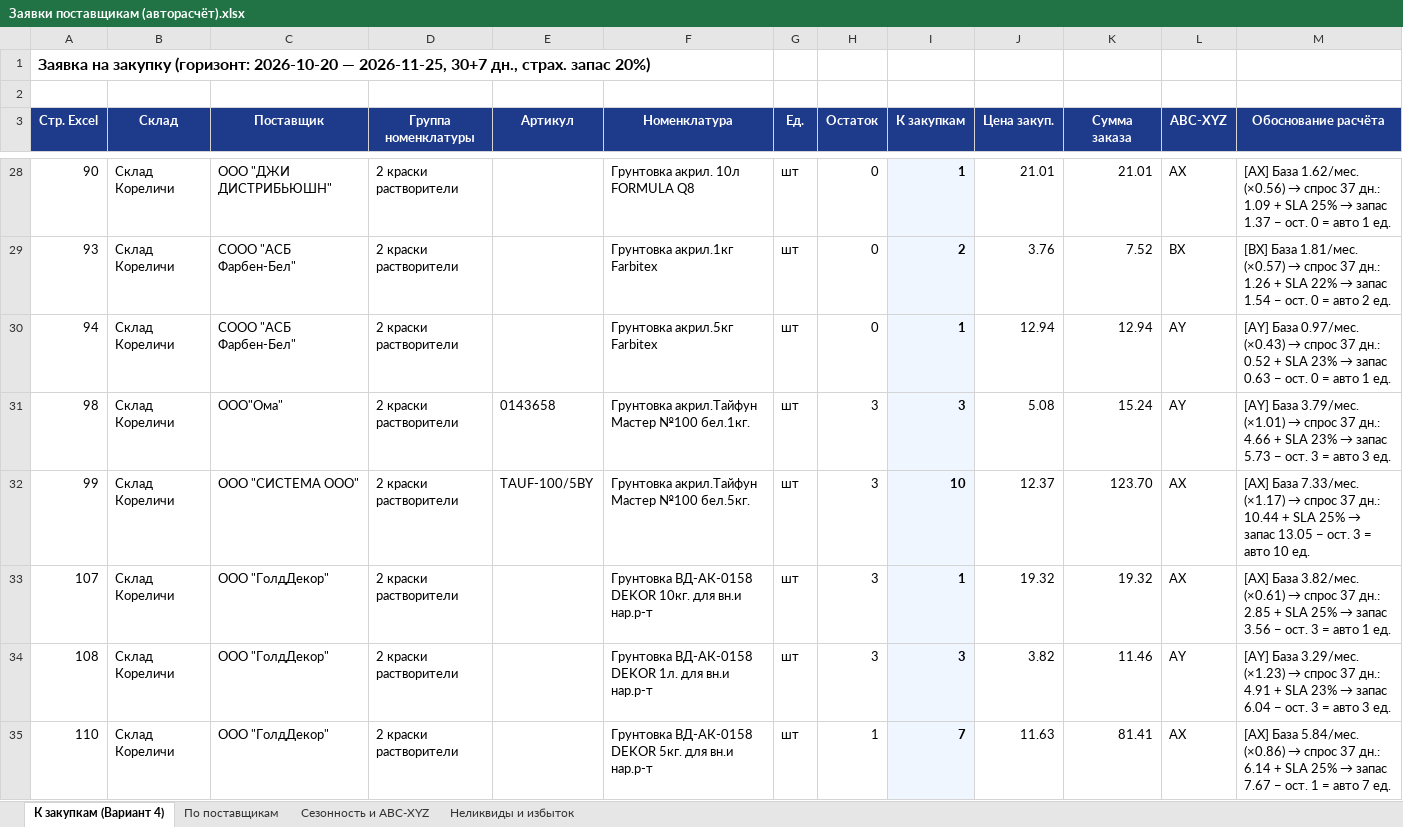
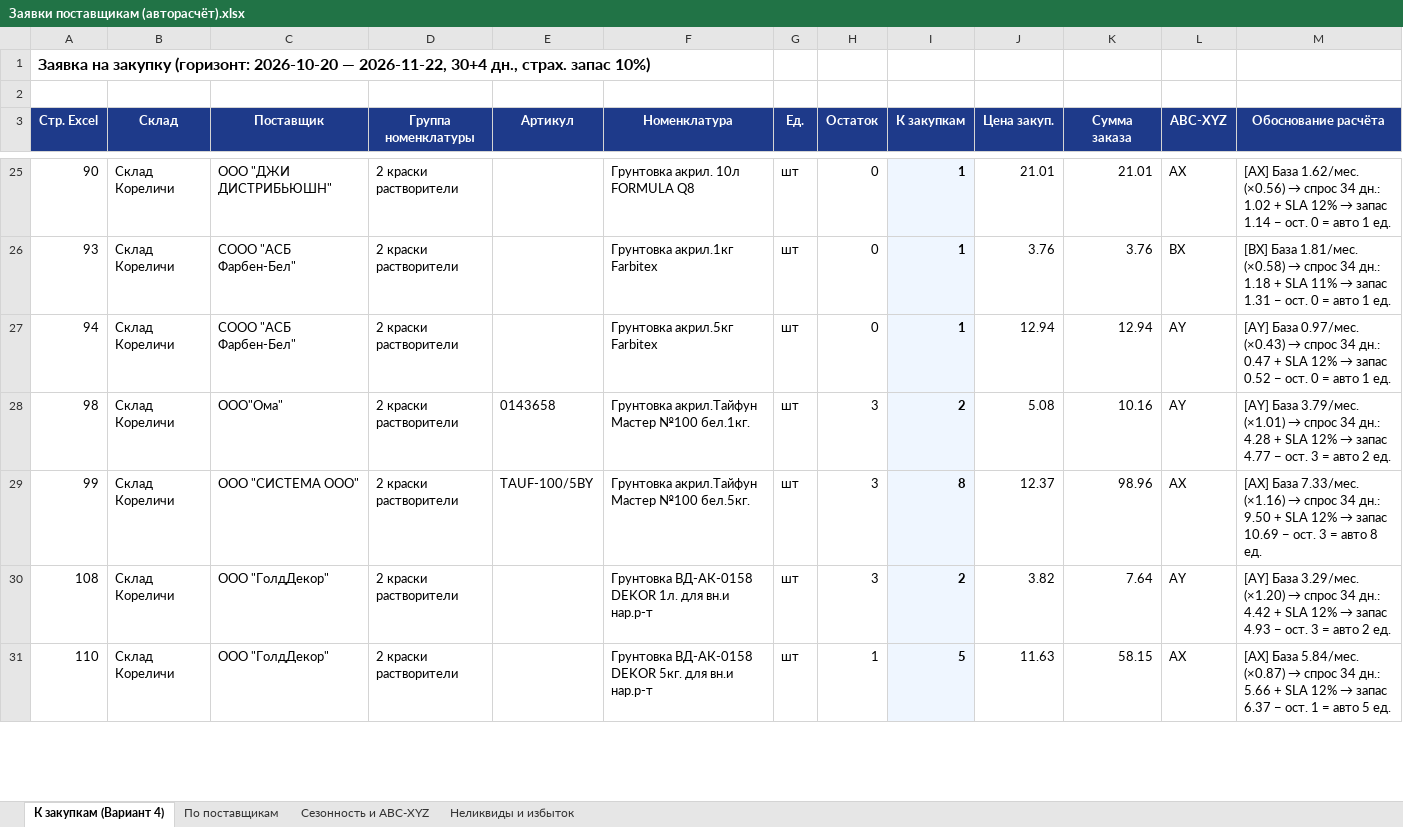
Before and after one commit to slchumak75-sketch/Ostatki-2, an Excel workbook: Заявки поставщикам (авторасчёт).xlsx, sheet К закупкам (Вариант 4), drawn as a sheet; only a part is shown, gaps mark what is left out; values as stored, in another font and other column widths than the file's, no borders; removed rows and columns are numbered as before the commit, all else as after; the diff covers the shown part only; the diff names each change by its address in the sheet, - before the commit and + after, or states it on an @@ line.

Commit message:
Вариант 4: столбец Розница, умолчания 4 дн. и 10%, удаление правой панели и матрицы, правка вёрстки полей
Co-authored-by: arena-agent <297053741+arena-agent@users.noreply.github.com>

```diff
--- a/Заявки поставщикам (авторасчёт).xlsx (sheet К закупкам (Вариант 4))
+++ b/Заявки поставщикам (авторасчёт).xlsx (sheet К закупкам (Вариант 4))
-A1 (Стр. Excel): …2026-10-20 — 2026-11-25, 30+7 дн., страх. запас 20%)
+A1 (Стр. Excel): …2026-10-20 — 2026-11-22, 30+4 дн., страх. запас 10%)
@@ M25 (Обоснование расчёта): …→ спрос 37 дн.: 1.09 + SLA 25% → запас 1.37 − ост.… → …→ спрос 34 дн.: 1.02 + SLA 12% → запас 1.14 − ост.… @@
-I26 (К закупкам): 2
+I26 (К закупкам): 1
-K26 (Сумма заказа): 7.52
+K26 (Сумма заказа): 3.76
@@ M26 (Обоснование расчёта): …База 1.81/мес. (×0.57) → спрос 37 дн.: 1.26 + SLA 22% → запас 1.54 − ост. 0 = авто 2 ед. → …База 1.81/мес. (×0.58) → спрос 34 дн.: 1.18 + SLA 11% → запас 1.31 − ост. 0 = авто 1 ед. @@
@@ M27 (Обоснование расчёта): …→ спрос 37 дн.: 0.52 + SLA 23% → запас 0.63 − ост.… → …→ спрос 34 дн.: 0.47 + SLA 12% → запас 0.52 − ост.… @@
-I28 (К закупкам): 3
+I28 (К закупкам): 2
-K28 (Сумма заказа): 15.24
+K28 (Сумма заказа): 10.16
@@ M28 (Обоснование расчёта): …→ спрос 37 дн.: 4.66 + SLA 23% → запас 5.73 − ост. 3 = авто 3 ед. → …→ спрос 34 дн.: 4.28 + SLA 12% → запас 4.77 − ост. 3 = авто 2 ед. @@
-I29 (К закупкам): 10
+I29 (К закупкам): 8
-K29 (Сумма заказа): 123.70
+K29 (Сумма заказа): 98.96
@@ M29 (Обоснование расчёта): …База 7.33/мес. (×1.17) → спрос 37 дн.: 10.44 + SLA 25% → запас 13.05 − ост. 3 = авто 10 ед. → …База 7.33/мес. (×1.16) → спрос 34 дн.: 9.50 + SLA 12% → запас 10.69 − ост. 3 = авто 8 ед. @@
-row 33: 107 | Склад Кореличи | ООО "ГолдДекор" | 2 краски растворители |  | Грунтовка ВД-АК-0158 DEKOR 10кг. для вн.и нар.р-т | шт | 3 | 1 | 19.32 | 19.32 | AX | [AX] База 3.82/мес. (×0.61) → спрос 37 дн.: 2.85 + SLA 25% → запас 3.56 − ост. 3 = авто 1 ед.
-I30 (К закупкам): 3
+I30 (К закупкам): 2
-K30 (Сумма заказа): 11.46
+K30 (Сумма заказа): 7.64
@@ M30 (Обоснование расчёта): …База 3.29/мес. (×1.23) → спрос 37 дн.: 4.91 + SLA 23% → запас 6.04 − ост. 3 = авто 3 ед. → …База 3.29/мес. (×1.20) → спрос 34 дн.: 4.42 + SLA 12% → запас 4.93 − ост. 3 = авто 2 ед. @@
-I31 (К закупкам): 7
+I31 (К закупкам): 5
-K31 (Сумма заказа): 81.41
+K31 (Сумма заказа): 58.15
@@ M31 (Обоснование расчёта): …База 5.84/мес. (×0.86) → спрос 37 дн.: 6.14 + SLA 25% → запас 7.67 − ост. 1 = авто 7 ед. → …База 5.84/мес. (×0.87) → спрос 34 дн.: 5.66 + SLA 12% → запас 6.37 − ост. 1 = авто 5 ед. @@
```
Also changed, not shown: 1 added row, 41 removed rows and 602 edited cells elsewhere in this sheet, sheet По поставщикам, sheet Неликвиды и избыток, Ведомость с периодом ОК (1).xlsx, 9 other files.
